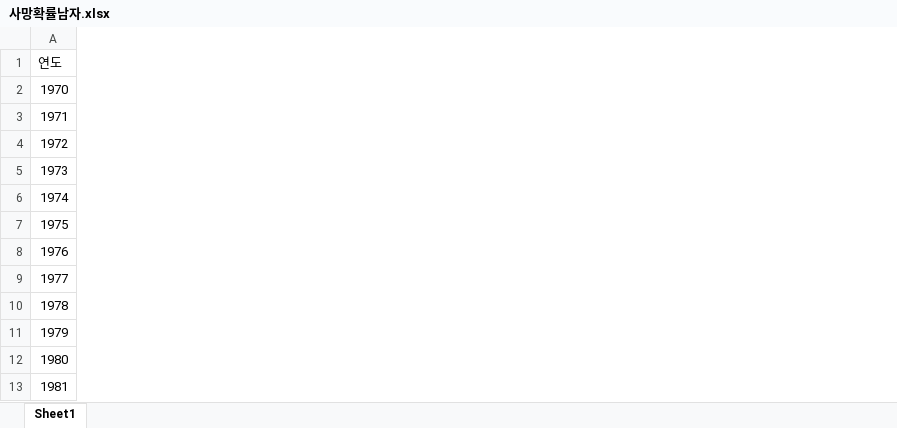
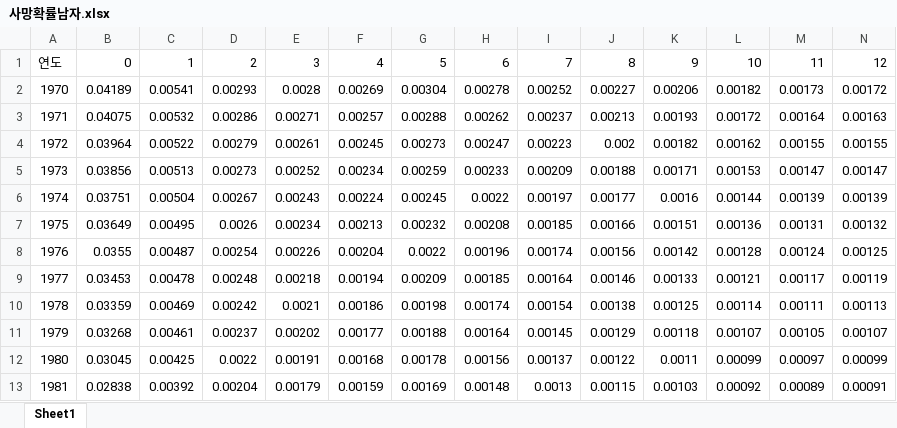
Before and after one commit to unsik-kim/IITPMainProject, an Excel workbook: data/사망확률남자.xlsx, sheet Sheet1, drawn as a sheet; only a part is shown; values as stored, in another font and other column widths than the file's, no borders; the diff covers the shown part only; the diff names each change by its address in the sheet, - before the commit and + after, or states it on an @@ line.

```diff
--- a/data/사망확률남자.xlsx (sheet Sheet1)
+++ b/data/사망확률남자.xlsx (sheet Sheet1)
+column B, rows 1-13: 0 | 0.04189 | 0.04075 | 0.03964 | 0.03856 | 0.03751 | 0.03649 | 0.0355 | 0.03453 | 0.03359 | 0.03268 | 0.03045 | 0.02838
+column C, rows 1-13: 1 | 0.00541 | 0.00532 | 0.00522 | 0.00513 | 0.00504 | 0.00495 | 0.00487 | 0.00478 | 0.00469 | 0.00461 | 0.00425 | 0.00392
+column D, rows 1-13: 2 | 0.00293 | 0.00286 | 0.00279 | 0.00273 | 0.00267 | 0.0026 | 0.00254 | 0.00248 | 0.00242 | 0.00237 | 0.0022 | 0.00204
+column E, rows 1-13: 3 | 0.0028 | 0.00271 | 0.00261 | 0.00252 | 0.00243 | 0.00234 | 0.00226 | 0.00218 | 0.0021 | 0.00202 | 0.00191 | 0.00179
+column F, rows 1-13: 4 | 0.00269 | 0.00257 | 0.00245 | 0.00234 | 0.00224 | 0.00213 | 0.00204 | 0.00194 | 0.00186 | 0.00177 | 0.00168 | 0.00159
+column G, rows 1-13: 5 | 0.00304 | 0.00288 | 0.00273 | 0.00259 | 0.00245 | 0.00232 | 0.0022 | 0.00209 | 0.00198 | 0.00188 | 0.00178 | 0.00169
+column H, rows 1-13: 6 | 0.00278 | 0.00262 | 0.00247 | 0.00233 | 0.0022 | 0.00208 | 0.00196 | 0.00185 | 0.00174 | 0.00164 | 0.00156 | 0.00148
+column I, rows 1-13: 7 | 0.00252 | 0.00237 | 0.00223 | 0.00209 | 0.00197 | 0.00185 | 0.00174 | 0.00164 | 0.00154 | 0.00145 | 0.00137 | 0.0013
+column J, rows 1-13: 8 | 0.00227 | 0.00213 | 0.002 | 0.00188 | 0.00177 | 0.00166 | 0.00156 | 0.00146 | 0.00138 | 0.00129 | 0.00122 | 0.00115
+column K, rows 1-13: 9 | 0.00206 | 0.00193 | 0.00182 | 0.00171 | 0.0016 | 0.00151 | 0.00142 | 0.00133 | 0.00125 | 0.00118 | 0.0011 | 0.00103
+column L, rows 1-13: 10 | 0.00182 | 0.00172 | 0.00162 | 0.00153 | 0.00144 | 0.00136 | 0.00128 | 0.00121 | 0.00114 | 0.00107 | 0.00099 | 0.00092
+column M, rows 1-13: 11 | 0.00173 | 0.00164 | 0.00155 | 0.00147 | 0.00139 | 0.00131 | 0.00124 | 0.00117 | 0.00111 | 0.00105 | 0.00097 | 0.00089
+column N, rows 1-13: 12 | 0.00172 | 0.00163 | 0.00155 | 0.00147 | 0.00139 | 0.00132 | 0.00125 | 0.00119 | 0.00113 | 0.00107 | 0.00099 | 0.00091
```
Also changed, not shown: 7 added columns elsewhere in this sheet, data/사망확률여자.xlsx, 7 other files.
